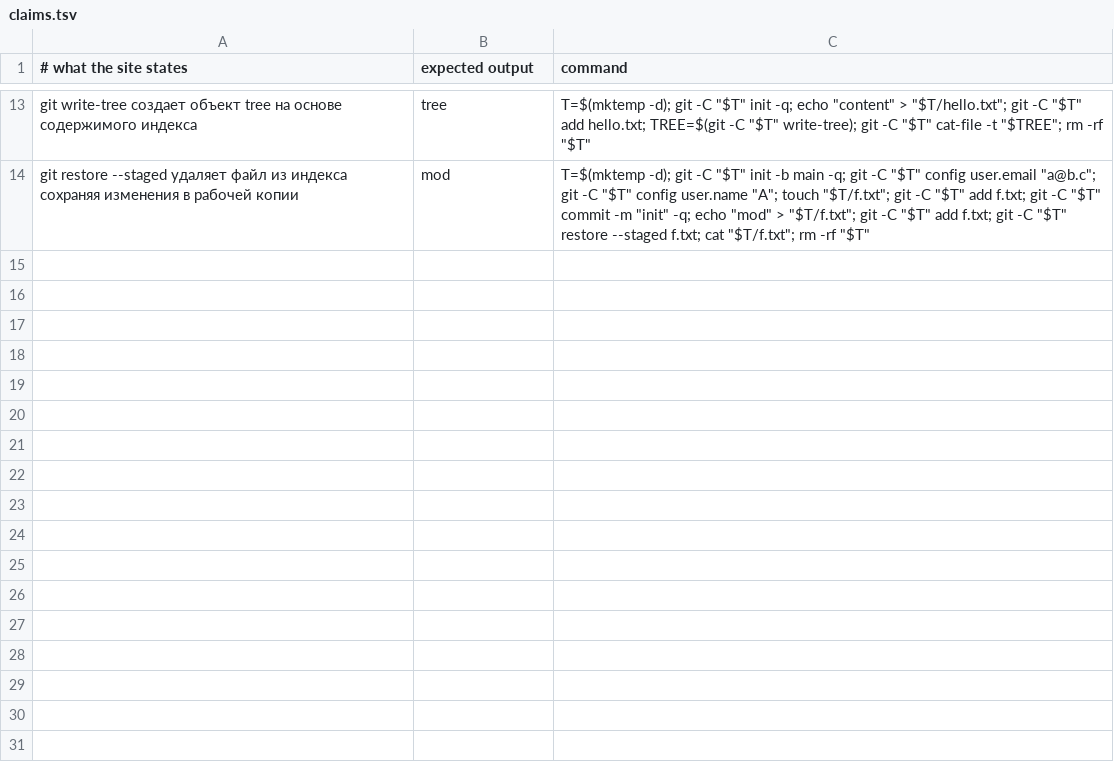
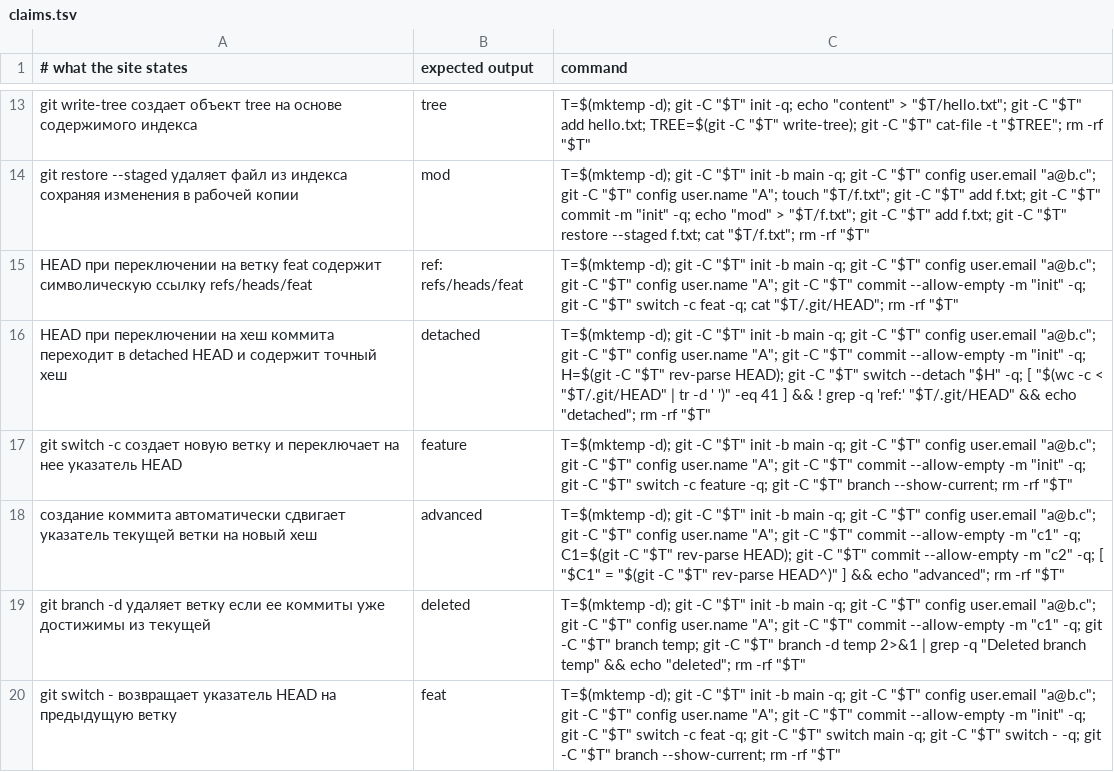
Before and after one commit to y-kolyada/git, a TSV file: tools/claims.tsv, drawn as a sheet; only a part is shown, gaps mark what is left out; the diff names each change by its address in the sheet, - before the commit and + after, or states it on an @@ line.

Commit message:
feat(content): explain branch references, HEAD mechanics, and switch navigation in topic 03
Replace the placeholder skeleton of topic 03 (ru/03.html) with 2008 words of Russian engineering prose explaining how Git implements branches as 41-byte text files in .git/refs/heads/. Clarify the symbolic reference mechanism of .git/HEAD and demonstrate the exact step-by-step update sequence that advances branch tips upon commit creation. Detail the UX separation in Git 2.23+ between git switch (branch navigation) and git restore (file staging and unstaging) versus overloaded git checkout, and demystify the detached HEAD state, its safe usage for ephemeral experiments, and unreachable commit rescue via git reflog.

Add 6 machine-tested claims to tools/claims.tsv proving HEAD symbolic reference formatting, detached HEAD direct hash containment, branch creation via git switch -c, automated commit advancement via HEAD^ check, reachability-guarded branch deletion with git branch -d, and quick return navigation via git switch -. Rebuild Russian search index to 33 records (100 KB). Full test suite ./check.sh confirms 9 out of 9 checks green with zero mobile overflow.

```diff
--- a/tools/claims.tsv
+++ b/tools/claims.tsv
+row 15: HEAD при переключении на ветку feat содержит символическую ссылку refs/heads/feat | ref: refs/heads/feat | T=$(mktemp -d); git -C "$T" init -b main -q; git -C "$T" config user.email "a@b.c"; git -C "$T" config user.name "A"; git -C "$T" commit --allow-empty -m "init" -q; git -C "$T" switch -c feat -q; cat "$T/.git/HEAD"; rm -rf "$T"
+row 16: HEAD при переключении на хеш коммита переходит в detached HEAD и содержит точный хеш | detached | T=$(mktemp -d); git -C "$T" init -b main -q; git -C "$T" config user.email "a@b.c"; git -C "$T" config user.name "A"; git -C "$T" commit --allow-empty -m "init" -q; H=$(git -C "$T" rev-parse HEAD); git -C "$T" switch --detach "$H" -q; [ "$(wc -c < "$T/.git/HEAD" | tr -d ' ')" -eq 41 ] && ! grep -q 'ref:' "$T/.git/HEAD" && echo "detached"; rm -rf "$T"
+row 17: git switch -c создает новую ветку и переключает на нее указатель HEAD | feature | T=$(mktemp -d); git -C "$T" init -b main -q; git -C "$T" config user.email "a@b.c"; git -C "$T" config user.name "A"; git -C "$T" commit --allow-empty -m "init" -q; git -C "$T" switch -c feature -q; git -C "$T" branch --show-current; rm -rf "$T"
+row 18: создание коммита автоматически сдвигает указатель текущей ветки на новый хеш | advanced | T=$(mktemp -d); git -C "$T" init -b main -q; git -C "$T" config user.email "a@b.c"; git -C "$T" config user.name "A"; git -C "$T" commit --allow-empty -m "c1" -q; C1=$(git -C "$T" rev-parse HEAD); git -C "$T" commit --allow-empty -m "c2" -q; [ "$C1" = "$(git -C "$T" rev-parse HEAD^)" ] && echo "advanced"; rm -rf "$T"
+row 19: git branch -d удаляет ветку если ее коммиты уже достижимы из текущей | deleted | T=$(mktemp -d); git -C "$T" init -b main -q; git -C "$T" config user.email "a@b.c"; git -C "$T" config user.name "A"; git -C "$T" commit --allow-empty -m "c1" -q; git -C "$T" branch temp; git -C "$T" branch -d temp 2>&1 | grep -q "Deleted branch temp" && echo "deleted"; rm -rf "$T"
+row 20: git switch - возвращает указатель HEAD на предыдущую ветку | feat | T=$(mktemp -d); git -C "$T" init -b main -q; git -C "$T" config user.email "a@b.c"; git -C "$T" config user.name "A"; git -C "$T" commit --allow-empty -m "init" -q; git -C "$T" switch -c feat -q; git -C "$T" switch main -q; git -C "$T" switch - -q; git -C "$T" branch --show-current; rm -rf "$T"
```
Also changed, not shown: 2 other files.
